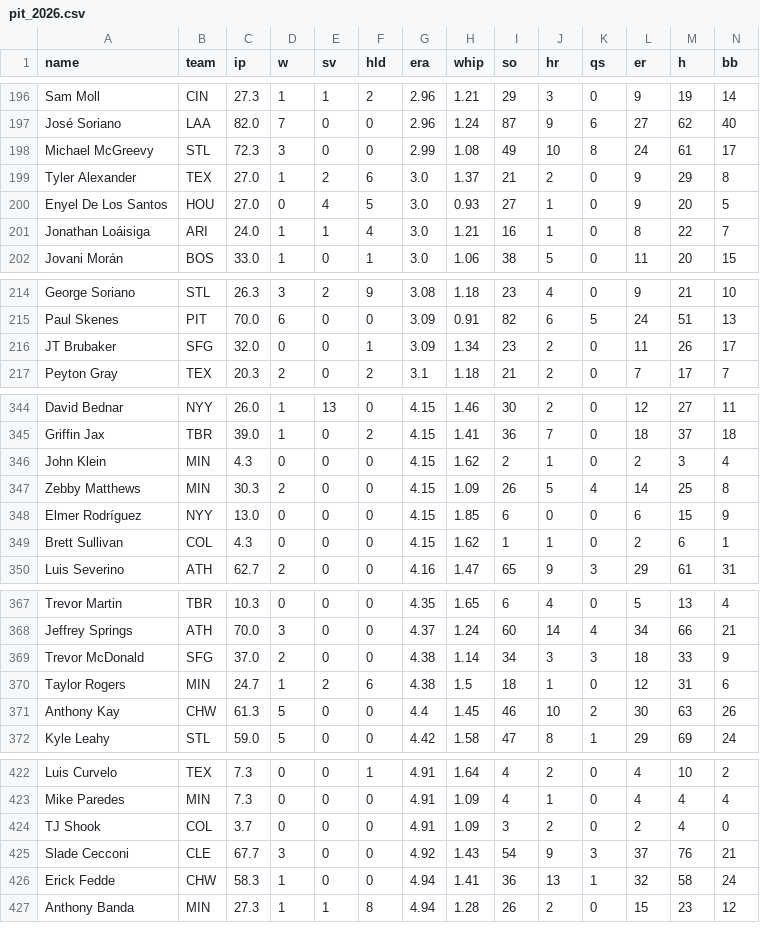
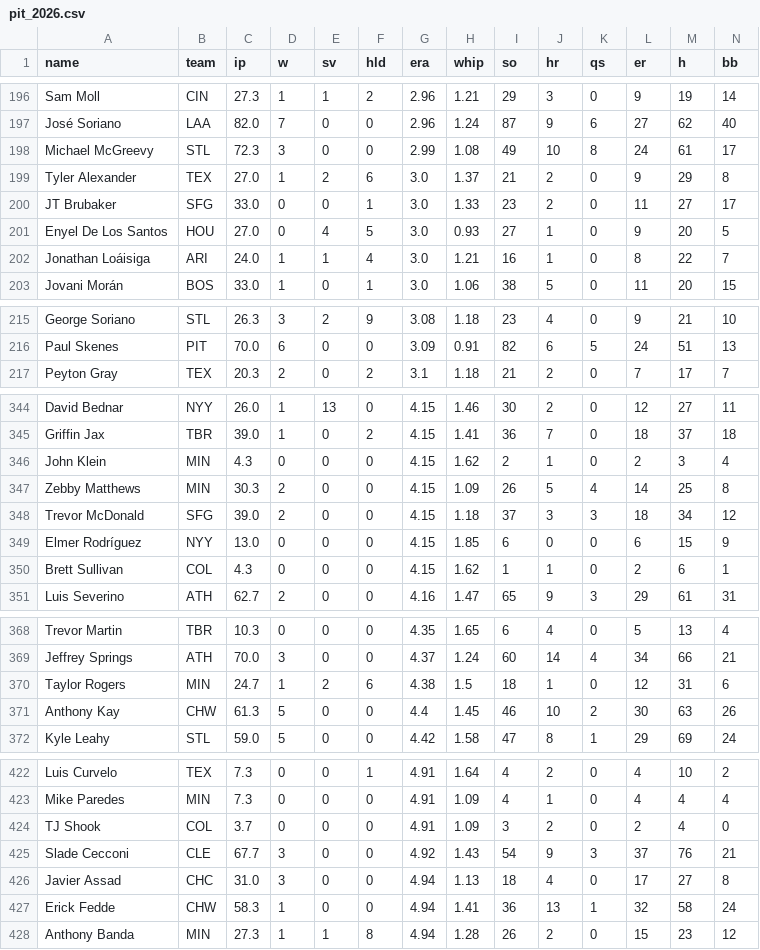
Before and after one commit to sh1nd0/dpf-dashboard, a CSV file: data/pit_2026.csv, drawn as a sheet; only a part is shown, gaps mark what is left out; removed rows and columns are numbered as before the commit, all else as after; rows hold the shown columns only; the diff covers the shown part only; the diff names each change by its address in the sheet, - before the commit and + after, or states it on an @@ line.

```diff
--- a/data/pit_2026.csv
+++ b/data/pit_2026.csv
+row 200: JT Brubaker | SFG | 33.0 | 0 | 0 | 1 | 3.0 | 1.33 | 23 | 2 | 0 | 11 | 27 | 17
-row 216: JT Brubaker | SFG | 32.0 | 0 | 0 | 1 | 3.09 | 1.34 | 23 | 2 | 0 | 11 | 26 | 17
+row 348: Trevor McDonald | SFG | 39.0 | 2 | 0 | 0 | 4.15 | 1.18 | 37 | 3 | 3 | 18 | 34 | 12
-row 369: Trevor McDonald | SFG | 37.0 | 2 | 0 | 0 | 4.38 | 1.14 | 34 | 3 | 3 | 18 | 33 | 9
+row 426: Javier Assad | CHC | 31.0 | 3 | 0 | 0 | 4.94 | 1.13 | 18 | 4 | 0 | 17 | 27 | 8
```
Also changed, not shown: 1 removed row elsewhere in this file, data/bat_2026.csv, 6 other files.
